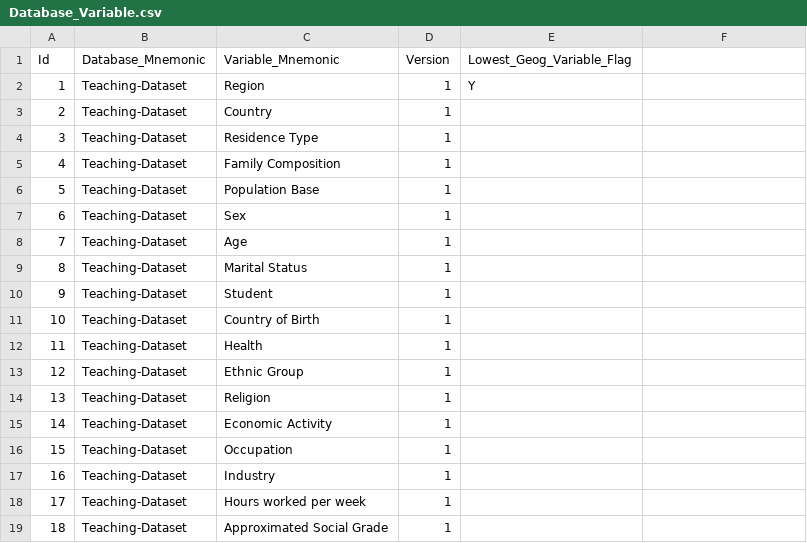
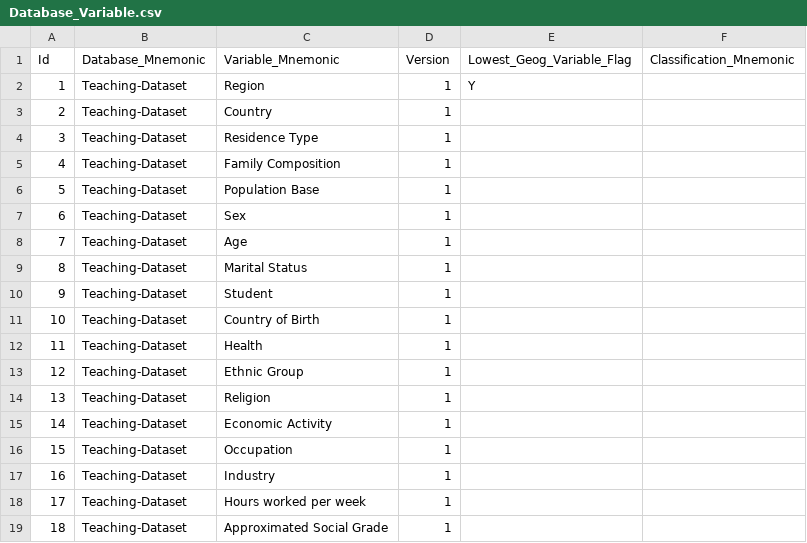
Before and after one commit to sensiblecodeio/csv-to-cantabular-metadata-2021, a CSV file: sample_2011/Database_Variable.csv, drawn as a sheet; the diff names each change by its address in the sheet, - before the commit and + after, or states it on an @@ line.

Commit message:
Classification_Mnemonic in Database_Variable.csv

```diff
--- a/sample_2011/Database_Variable.csv
+++ b/sample_2011/Database_Variable.csv
-F1: (empty)
+F1: Classification_Mnemonic
```
Also changed, not shown: 9 other files.
